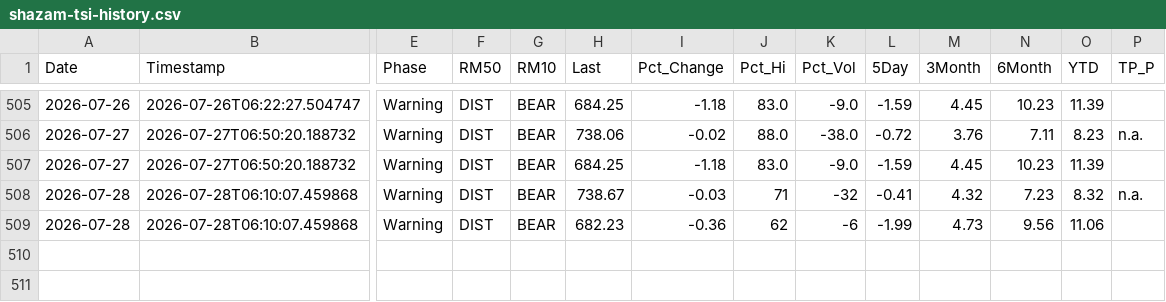
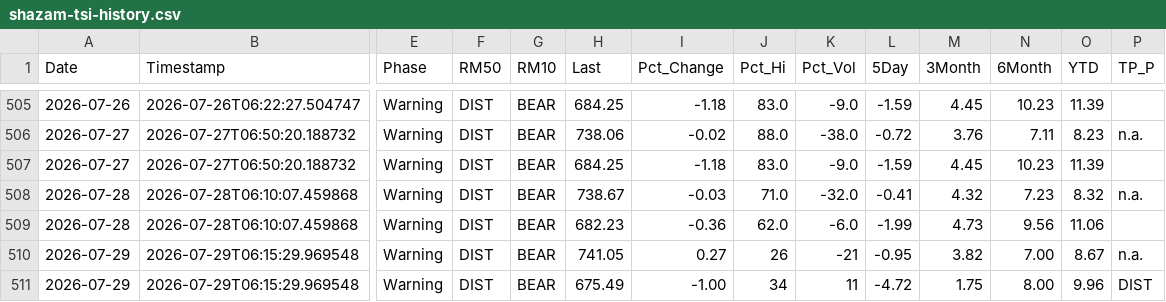
Before and after one commit to blumenty/stock-data-automation, a CSV file: data/shazam-tsi-history.csv, drawn as a sheet; only a part is shown, gaps mark what is left out; rows hold the shown columns only; the diff names each change by its address in the sheet, - before the commit and + after, or states it on an @@ line.

```diff
--- a/data/shazam-tsi-history.csv
+++ b/data/shazam-tsi-history.csv
-J508 (Pct_Hi): 71
+J508 (Pct_Hi): 71.0
-K508 (Pct_Vol): -32
+K508 (Pct_Vol): -32.0
-J509 (Pct_Hi): 62
+J509 (Pct_Hi): 62.0
-K509 (Pct_Vol): -6
+K509 (Pct_Vol): -6.0
+row 510: 2026-07-29 | 2026-07-29T06:15:29.969548 | Warning | DIST | BEAR | 741.05 | 0.27 | 26 | -21 | -0.95 | 3.82 | 7.00 | 8.67 | n.a.
+row 511: 2026-07-29 | 2026-07-29T06:15:29.969548 | Warning | DIST | BEAR | 675.49 | -1.00 | 34 | 11 | -4.72 | 1.75 | 8.00 | 9.96 | DIST
```
Also changed, not shown: data/Shazam-market-daily.csv, 4 other files.
